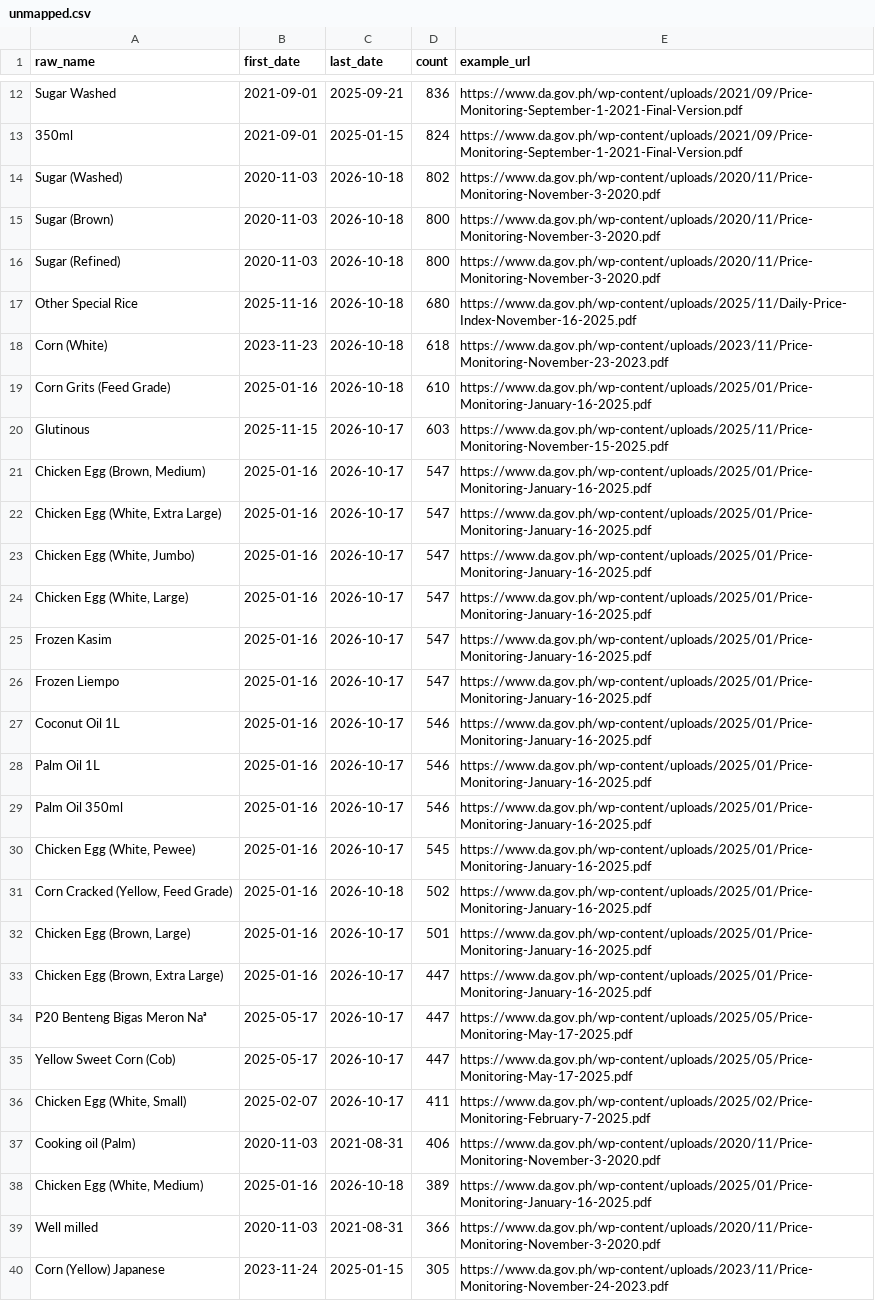
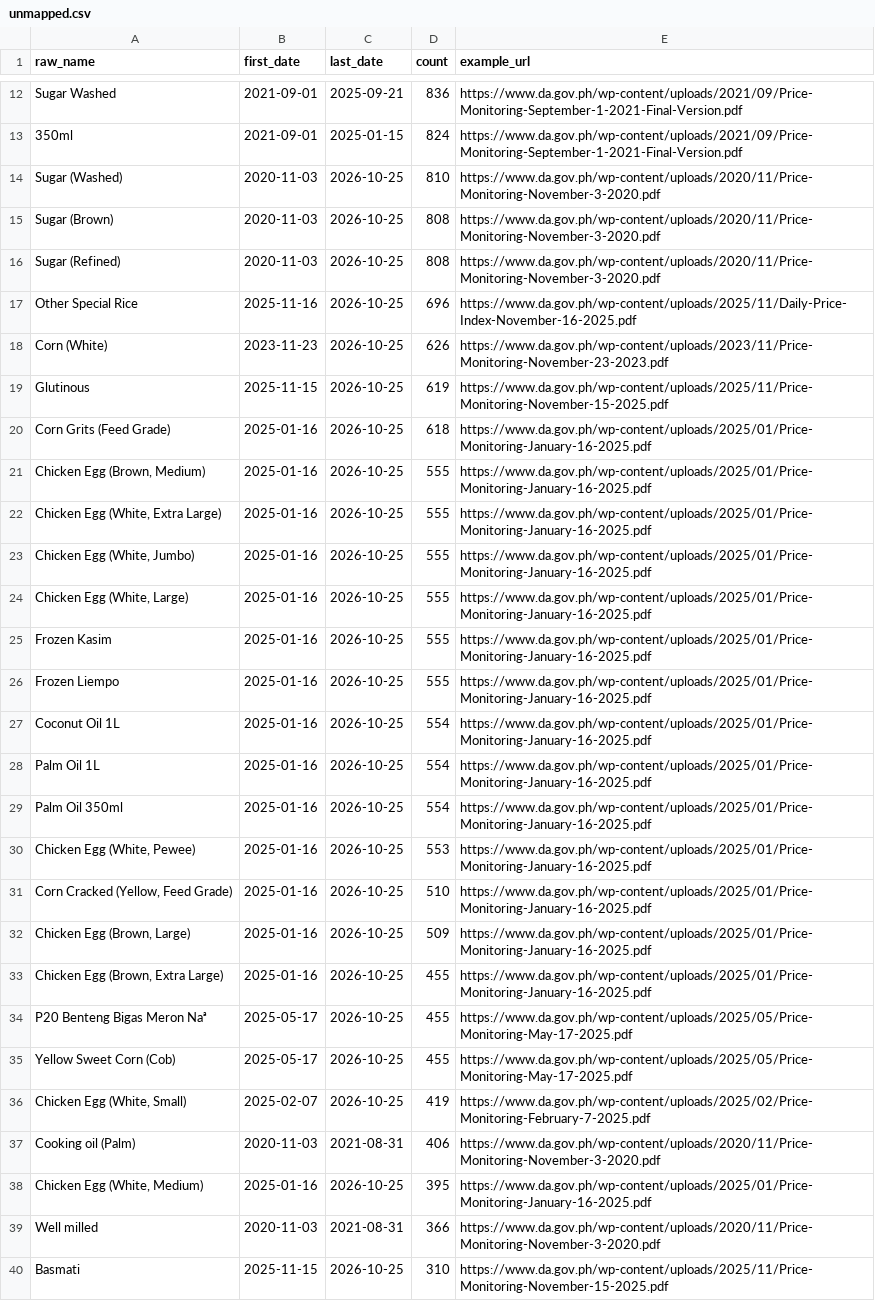
Before and after one commit to anilaomagdalena-sketch/manila-market-prices, a CSV file: data/unmapped.csv, drawn as a sheet; only a part is shown, gaps mark what is left out; the shorter side is filled out with more unchanged rows; removed rows and columns are numbered as before the commit, all else as after; the diff covers the shown part only; the diff names each change by its address in the sheet, - before the commit and + after, or states it on an @@ line.

```diff
--- a/data/unmapped.csv
+++ b/data/unmapped.csv
-C14:C18 (last_date): 2026-10-18
+C14:C18 (last_date): 2026-10-25
-D14 (count): 802
+D14 (count): 810
-D15:D16 (count): 800
+D15:D16 (count): 808
-D17 (count): 680
+D17 (count): 696
-D18 (count): 618
+D18 (count): 626
-row 19: Corn Grits (Feed Grade) | 2025-01-16 | 2026-10-18 | 610 | https://www.da.gov.ph/wp-content/uploads/2025/01/Price-Monitoring-January-16-2025.pdf
-C19 (last_date): 2026-10-17
+C19 (last_date): 2026-10-25
-D19 (count): 603
+D19 (count): 619
+row 20: Corn Grits (Feed Grade) | 2025-01-16 | 2026-10-25 | 618 | https://www.da.gov.ph/wp-content/uploads/2025/01/Price-Monitoring-January-16-2025.pdf
-C21:C30 (last_date): 2026-10-17
+C21:C30 (last_date): 2026-10-25
-D21:D26 (count): 547
+D21:D26 (count): 555
-D27:D29 (count): 546
+D27:D29 (count): 554
-D30 (count): 545
+D30 (count): 553
-C31 (last_date): 2026-10-18
+C31 (last_date): 2026-10-25
-D31 (count): 502
+D31 (count): 510
-C32:C36 (last_date): 2026-10-17
+C32:C36 (last_date): 2026-10-25
-D32 (count): 501
+D32 (count): 509
-D33:D35 (count): 447
+D33:D35 (count): 455
-D36 (count): 411
+D36 (count): 419
-C38 (last_date): 2026-10-18
+C38 (last_date): 2026-10-25
-D38 (count): 389
+D38 (count): 395
+row 40: Basmati | 2025-11-15 | 2026-10-25 | 310 | https://www.da.gov.ph/wp-content/uploads/2025/11/Price-Monitoring-November-15-2025.pdf
```
Also changed, not shown: 1 added row, 2 removed rows and 14 edited cells elsewhere in this file, data/sources.csv, data/weekly.csv, 3 other files.
